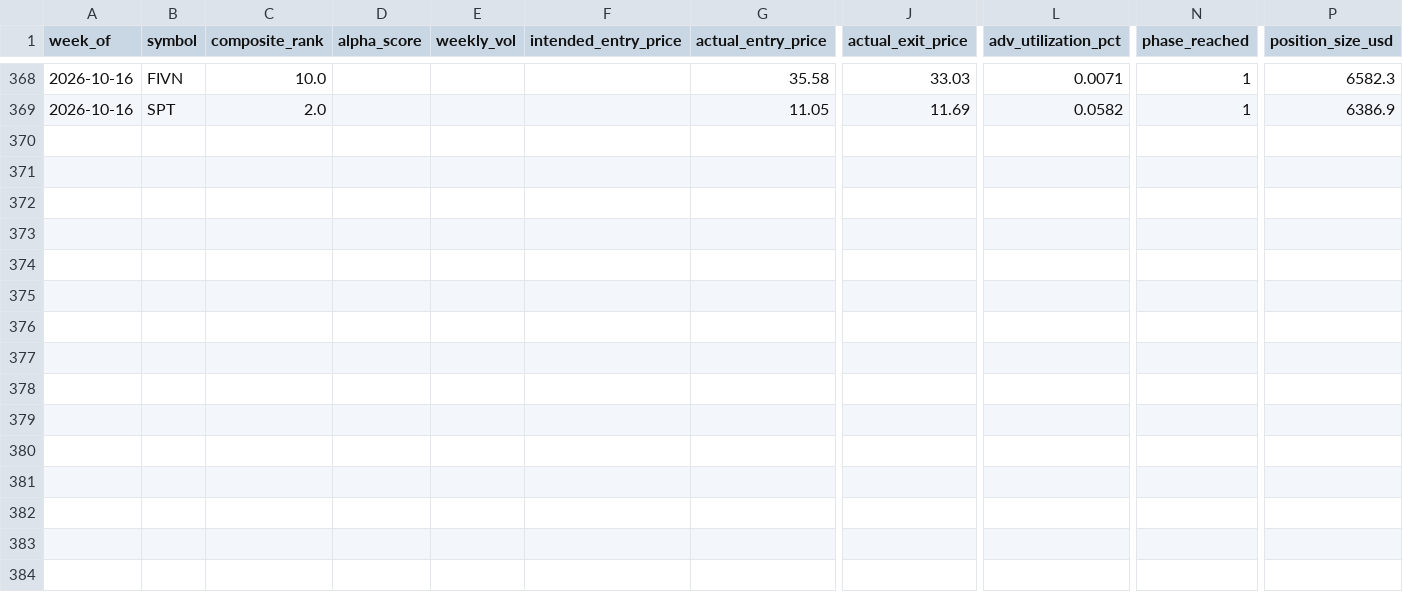
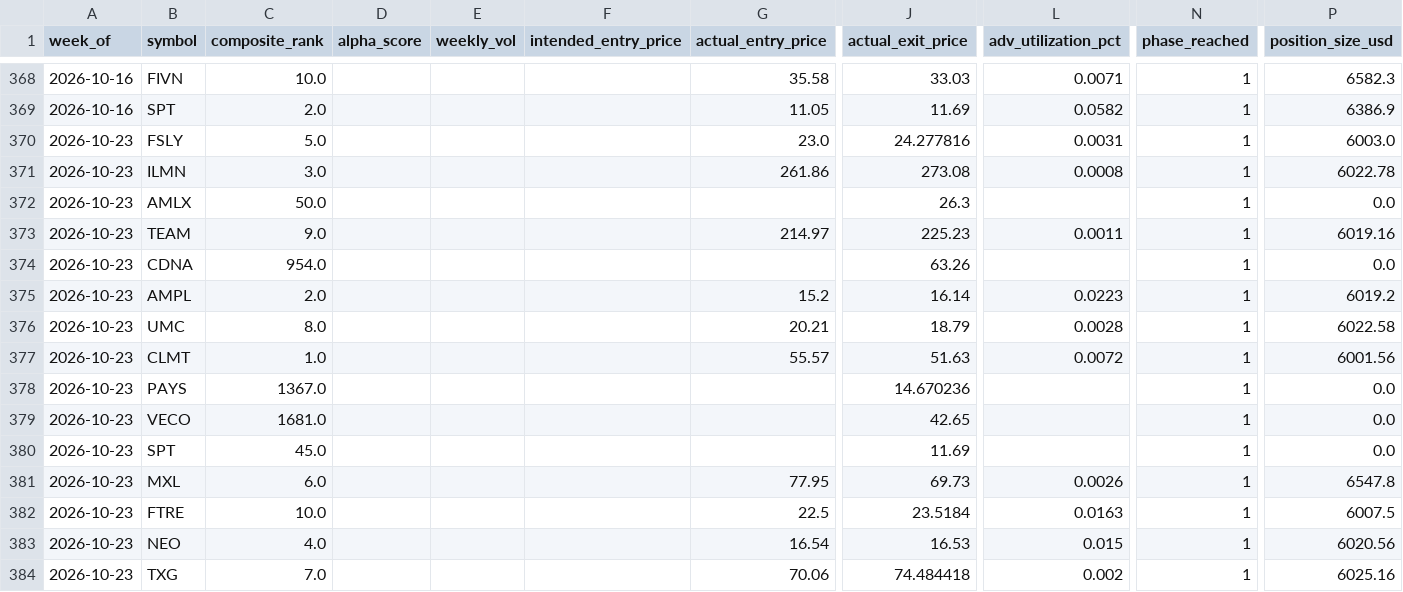
Before and after one commit to connormortoncbtx-sketch/momentum-system, a CSV file: data/execution_log.csv, drawn as a sheet; only a part is shown, gaps mark what is left out; rows hold the shown columns only; the diff names each change by its address in the sheet, - before the commit and + after, or states it on an @@ line.

Commit message:
learning: 2026-10-24 returns collected + weights refined # Refinement 2026-10-24 - PROPOSAL ONLY (weights frozen)
Weeks analyzed: 53

```diff
--- a/data/execution_log.csv
+++ b/data/execution_log.csv
+row 370: 2026-10-23 | FSLY | 5.0 |  |  |  | 23.0 | 24.277816 | 0.0031 | 1 | 6003.0
+row 371: 2026-10-23 | ILMN | 3.0 |  |  |  | 261.86 | 273.08 | 0.0008 | 1 | 6022.78
+row 372: 2026-10-23 | AMLX | 50.0 |  |  |  |  | 26.3 |  | 1 | 0.0
+row 373: 2026-10-23 | TEAM | 9.0 |  |  |  | 214.97 | 225.23 | 0.0011 | 1 | 6019.16
+row 374: 2026-10-23 | CDNA | 954.0 |  |  |  |  | 63.26 |  | 1 | 0.0
+row 375: 2026-10-23 | AMPL | 2.0 |  |  |  | 15.2 | 16.14 | 0.0223 | 1 | 6019.2
+row 376: 2026-10-23 | UMC | 8.0 |  |  |  | 20.21 | 18.79 | 0.0028 | 1 | 6022.58
+row 377: 2026-10-23 | CLMT | 1.0 |  |  |  | 55.57 | 51.63 | 0.0072 | 1 | 6001.56
+row 378: 2026-10-23 | PAYS | 1367.0 |  |  |  |  | 14.670236 |  | 1 | 0.0
+row 379: 2026-10-23 | VECO | 1681.0 |  |  |  |  | 42.65 |  | 1 | 0.0
+row 380: 2026-10-23 | SPT | 45.0 |  |  |  |  | 11.69 |  | 1 | 0.0
+row 381: 2026-10-23 | MXL | 6.0 |  |  |  | 77.95 | 69.73 | 0.0026 | 1 | 6547.8
+row 382: 2026-10-23 | FTRE | 10.0 |  |  |  | 22.5 | 23.5184 | 0.0163 | 1 | 6007.5
+row 383: 2026-10-23 | NEO | 4.0 |  |  |  | 16.54 | 16.53 | 0.015 | 1 | 6020.56
+row 384: 2026-10-23 | TXG | 7.0 |  |  |  | 70.06 | 74.484418 | 0.002 | 1 | 6025.16
```
Also changed, not shown: data/cadence_analysis.csv, data/shadow_performance.csv, 7 other files.
